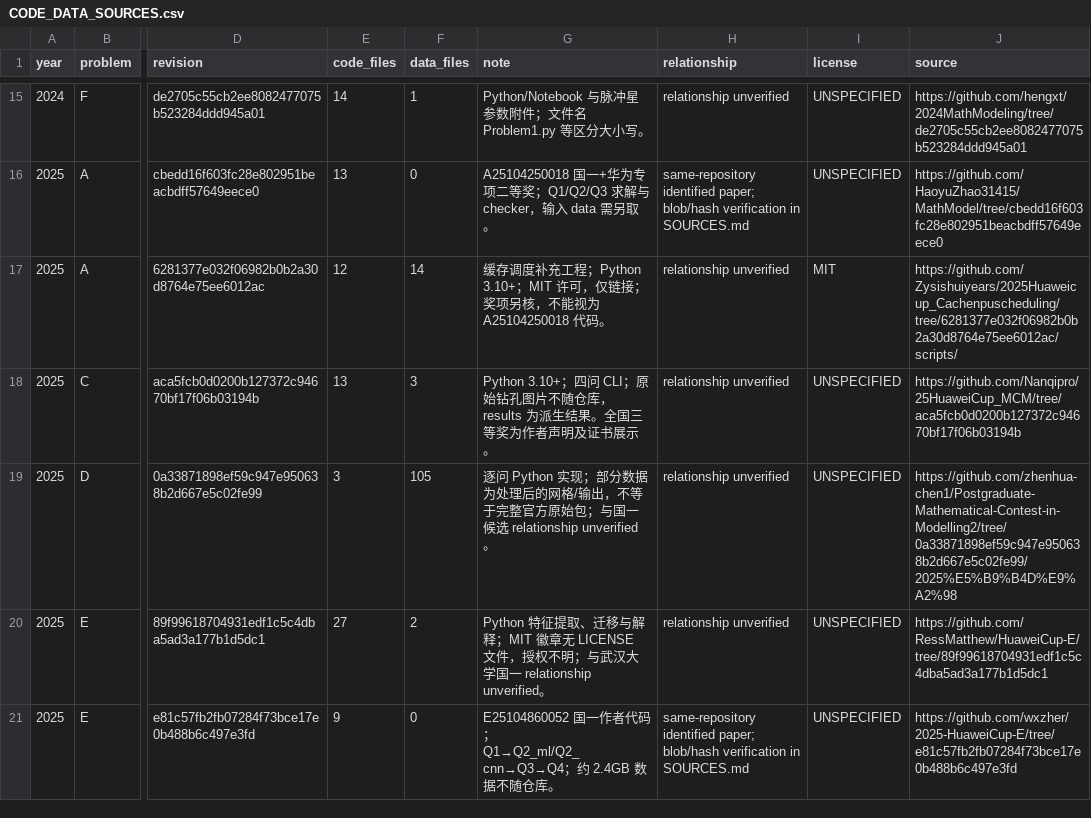
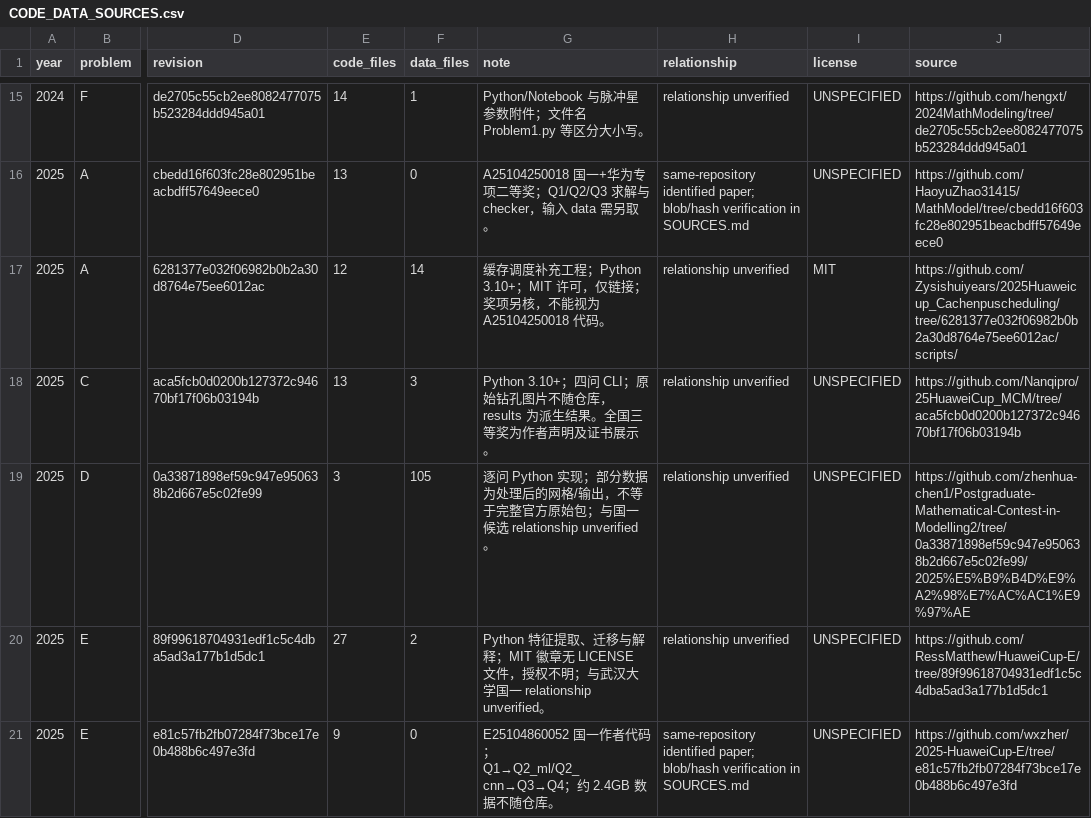
Before and after one commit to SummerTianYi/HuaweiCup-GMCM-2022-2025, a CSV file: Resources/CODE_DATA_SOURCES.csv, drawn as a sheet; only a part is shown, gaps mark what is left out; the diff covers the shown part only; the diff names each change by its address in the sheet, - before the commit and + after, or states it on an @@ line.

Commit message:
docs: finalize coverage, provenance, deduplication and license notes

```diff
--- a/Resources/CODE_DATA_SOURCES.csv
+++ b/Resources/CODE_DATA_SOURCES.csv
-J19 (source): https://github.com/zhenhua-chen1/Postgraduate-Mathematical-Contest-in-Modelling2/tree/0a33871898ef59c947e950638b2d667e5c02fe99/2025%E5%B9%B4D%E9%A2%98
+J19 (source): https://github.com/zhenhua-chen1/Postgraduate-Mathematical-Contest-in-Modelling2/tree/0a33871898ef59c947e950638b2d667e5c02fe99/2025%E5%B9%B4D%E9%A2%98%E7%AC%AC1%E9%97%AE
```
Also changed, not shown: 4 edited cells elsewhere in this file, 57 other files.
